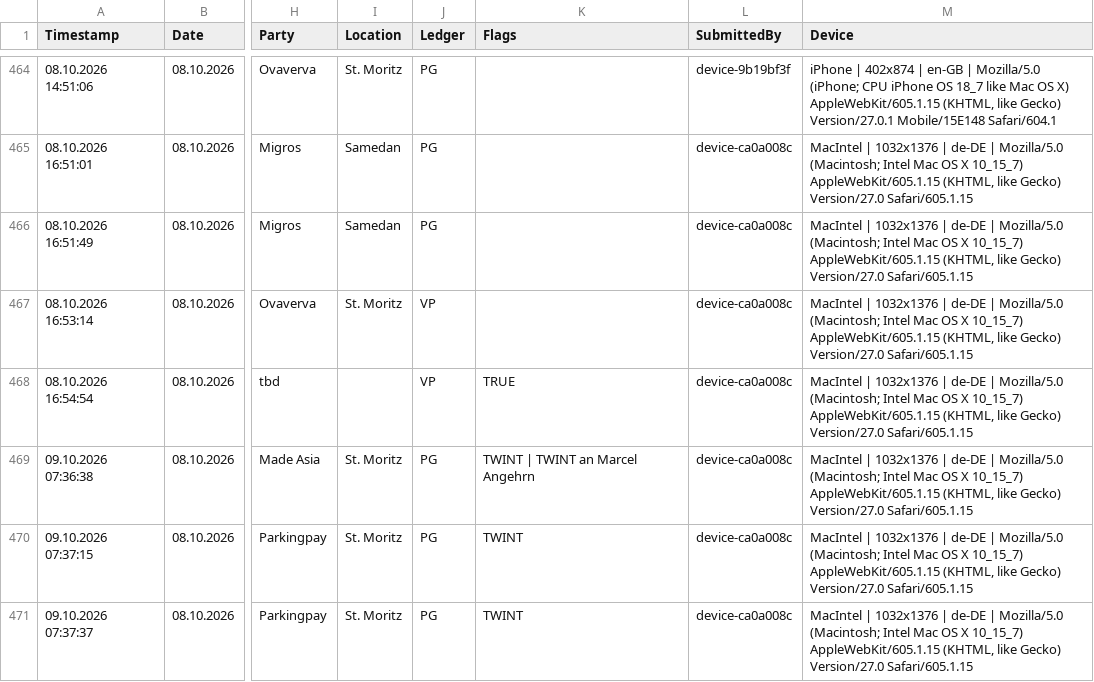
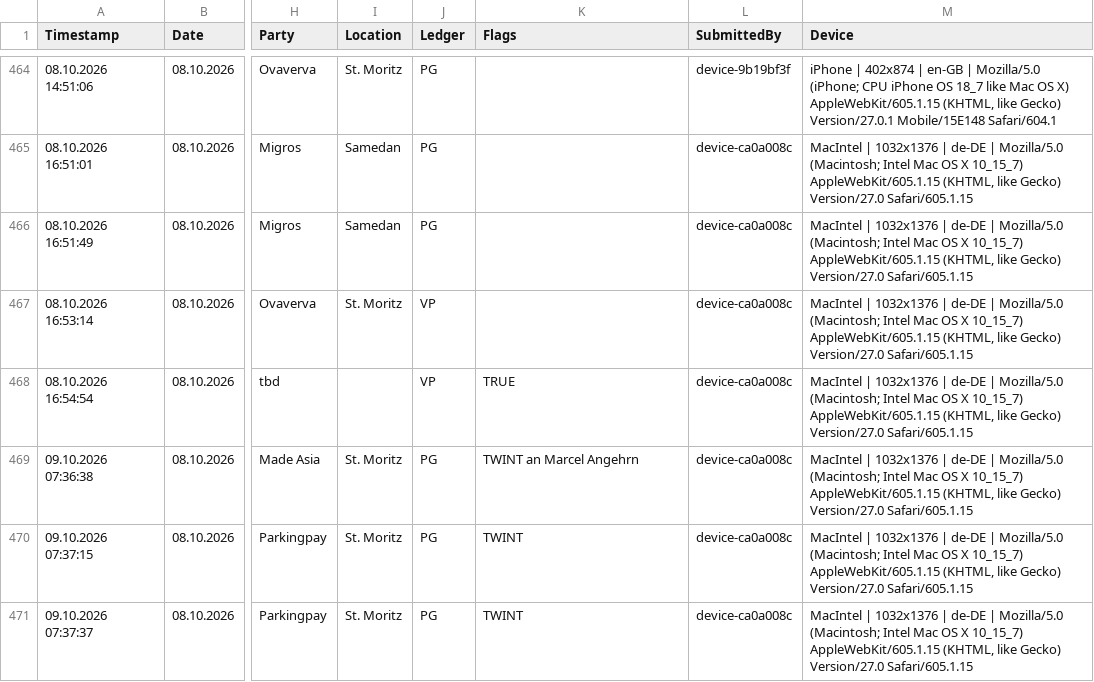
Before and after one commit to Munotstadt/accountingdatacollector, a CSV file: accounting_entries.csv, drawn as a sheet; only a part is shown, gaps mark what is left out; the diff names each change by its address in the sheet, - before the commit and + after, or states it on an @@ line.

Commit message:
Edit 1 ledger entry via Raw Editor

```diff
--- a/accounting_entries.csv
+++ b/accounting_entries.csv
-K469 (Flags): TWINT | TWINT an Marcel Angehrn
+K469 (Flags): TWINT an Marcel Angehrn
```
